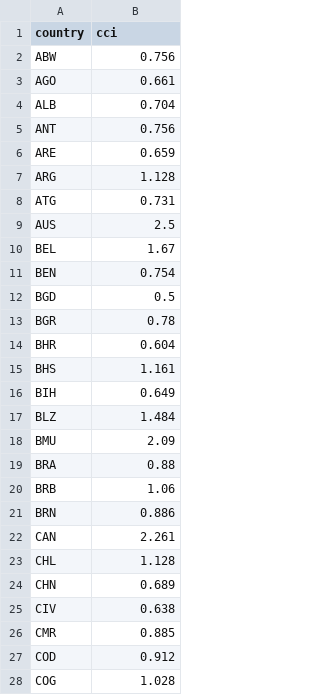
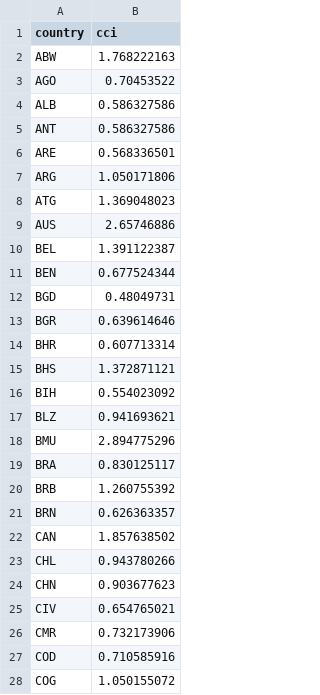
Before and after one commit to raddleverse/MimiCIAM.jl, a CSV file: data/input/cci.csv, drawn as a sheet; only a part is shown; the diff covers the shown part only.

Commit message:
Add files via upload
using 2017 version of World Bank data. Can tell because some values arne't rounded to 3 decimal places

```diff
--- a/data/input/cci.csv
+++ b/data/input/cci.csv
@@ -1,28 +1,28 @@
 country,cci
-ABW,0.756
-AGO,0.661
-ALB,0.704
-ANT,0.756
-ARE,0.659
-ARG,1.128
-ATG,0.731
-AUS,2.5
-BEL,1.67
-BEN,0.754
-BGD,0.5
-BGR,0.78
-BHR,0.604
-BHS,1.161
-BIH,0.649
-BLZ,1.484
-BMU,2.09
-BRA,0.88
-BRB,1.06
-BRN,0.886
-CAN,2.261
-CHL,1.128
-CHN,0.689
-CIV,0.638
-CMR,0.885
-COD,0.912
-COG,1.028
+ABW,1.768222163
+AGO,0.70453522
+ALB,0.586327586
+ANT,0.586327586
+ARE,0.568336501
+ARG,1.050171806
+ATG,1.369048023
+AUS,2.65746886
+BEL,1.391122387
+BEN,0.677524344
+BGD,0.48049731
+BGR,0.639614646
+BHR,0.607713314
+BHS,1.372871121
+BIH,0.554023092
+BLZ,0.941693621
+BMU,2.894775296
+BRA,0.830125117
+BRB,1.260755392
+BRN,0.626363357
+CAN,1.857638502
+CHL,0.943780266
+CHN,0.903677623
+CIV,0.654765021
+CMR,0.732173906
+COD,0.710585916
+COG,1.050155072
```
Also changed, not shown: 111 edited cells elsewhere in this file.
